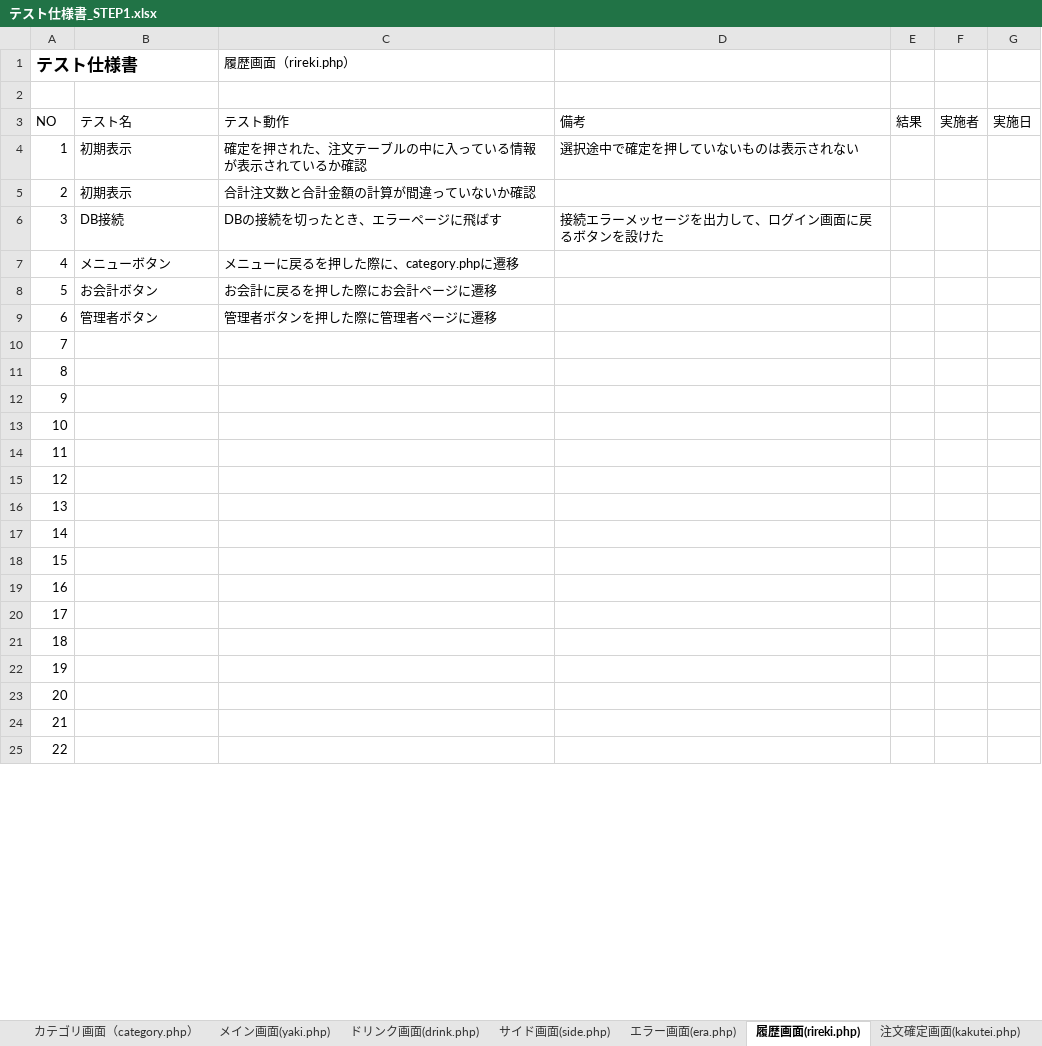
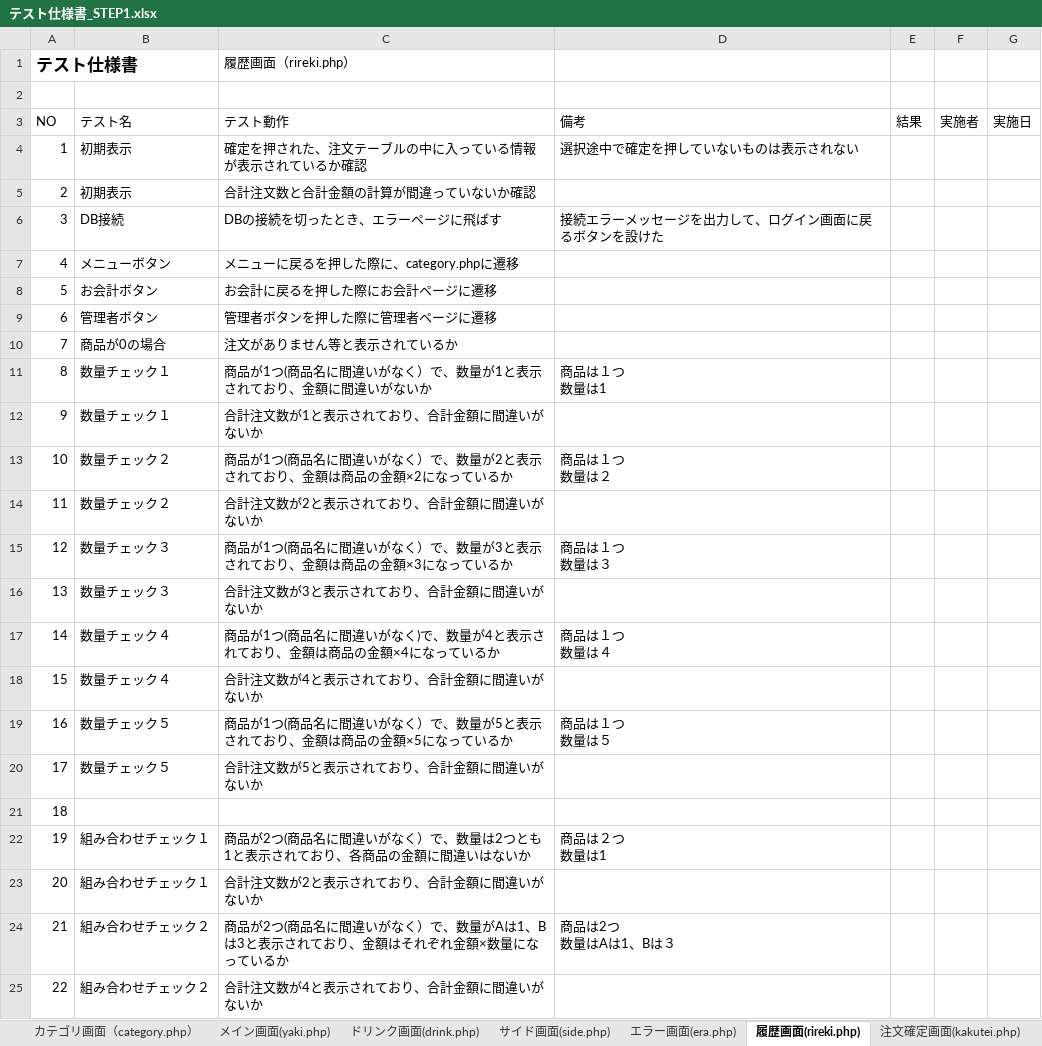
Before and after one commit to satotodob/D_Group_project, an Excel workbook: テスト仕様書/テスト仕様書_STEP1.xlsx, sheet 履歴画面(rireki.php), drawn as a sheet; only a part is shown; values as stored, in another font and other column widths than the file's, no borders; ↵ is a line break in a cell; the diff covers the shown part only; the diff names each change by its address in the sheet, - before the commit and + after, or states it on an @@ line.

```diff
--- a/テスト仕様書/テスト仕様書_STEP1.xlsx (sheet 履歴画面(rireki.php))
+++ b/テスト仕様書/テスト仕様書_STEP1.xlsx (sheet 履歴画面(rireki.php))
-B10 (テスト名): (empty)
+B10 (テスト名): 商品が0の場合
-C10 (テスト動作): (empty)
+C10 (テスト動作): 注文がありません等と表示されているか
-B11:B12 (テスト名): (empty)
+B11:B12 (テスト名): 数量チェック１
-C11 (テスト動作): (empty)
+C11 (テスト動作): 商品が1つ(商品名に間違いがなく）で、数量が1と表示されており、金額に間違いがないか
-D11 (備考): (empty)
+D11 (備考): 商品は１つ ↵ 数量は1
-C12 (テスト動作): (empty)
+C12 (テスト動作): 合計注文数が1と表示されており、合計金額に間違いがないか
-B13:B14 (テスト名): (empty)
+B13:B14 (テスト名): 数量チェック２
-C13 (テスト動作): (empty)
+C13 (テスト動作): 商品が1つ(商品名に間違いがなく）で、数量が2と表示されており、金額は商品の金額×2になっているか
-D13 (備考): (empty)
+D13 (備考): 商品は１つ ↵ 数量は２
-C14 (テスト動作): (empty)
+C14 (テスト動作): 合計注文数が2と表示されており、合計金額に間違いがないか
-B15:B16 (テスト名): (empty)
+B15:B16 (テスト名): 数量チェック３
-C15 (テスト動作): (empty)
+C15 (テスト動作): 商品が1つ(商品名に間違いがなく）で、数量が3と表示されており、金額は商品の金額×3になっているか
-D15 (備考): (empty)
+D15 (備考): 商品は１つ ↵ 数量は３
-C16 (テスト動作): (empty)
+C16 (テスト動作): 合計注文数が3と表示されており、合計金額に間違いがないか
-B17:B18 (テスト名): (empty)
+B17:B18 (テスト名): 数量チェック４
-C17 (テスト動作): (empty)
+C17 (テスト動作): 商品が1つ(商品名に間違いがなく)で、数量が4と表示されており、金額は商品の金額×4になっているか
-D17 (備考): (empty)
+D17 (備考): 商品は１つ ↵ 数量は４
-C18 (テスト動作): (empty)
+C18 (テスト動作): 合計注文数が4と表示されており、合計金額に間違いがないか
-B19:B20 (テスト名): (empty)
+B19:B20 (テスト名): 数量チェック５
-C19 (テスト動作): (empty)
+C19 (テスト動作): 商品が1つ(商品名に間違いがなく）で、数量が5と表示されており、金額は商品の金額×5になっているか
-D19 (備考): (empty)
+D19 (備考): 商品は１つ ↵ 数量は５
-C20 (テスト動作): (empty)
+C20 (テスト動作): 合計注文数が5と表示されており、合計金額に間違いがないか
-B22:B23 (テスト名): (empty)
+B22:B23 (テスト名): 組み合わせチェック１
-C22 (テスト動作): (empty)
+C22 (テスト動作): 商品が2つ(商品名に間違いがなく）で、数量は2つとも1と表示されており、各商品の金額に間違いはないか
-D22 (備考): (empty)
+D22 (備考): 商品は２つ ↵ 数量は1
-C23 (テスト動作): (empty)
+C23 (テスト動作): 合計注文数が2と表示されており、合計金額に間違いがないか
-B24:B25 (テスト名): (empty)
+B24:B25 (テスト名): 組み合わせチェック２
-C24 (テスト動作): (empty)
+C24 (テスト動作): 商品が2つ(商品名に間違いがなく）で、数量がAは1、Bは3と表示されており、金額はそれぞれ金額×数量になっているか
-D24 (備考): (empty)
+D24 (備考): 商品は2つ ↵ 数量はAは1、Bは３
-C25 (テスト動作): (empty)
+C25 (テスト動作): 合計注文数が4と表示されており、合計金額に間違いがないか
```
Also changed, not shown: 27 edited cells elsewhere in this sheet, sheet カテゴリ画面（category.php）.
